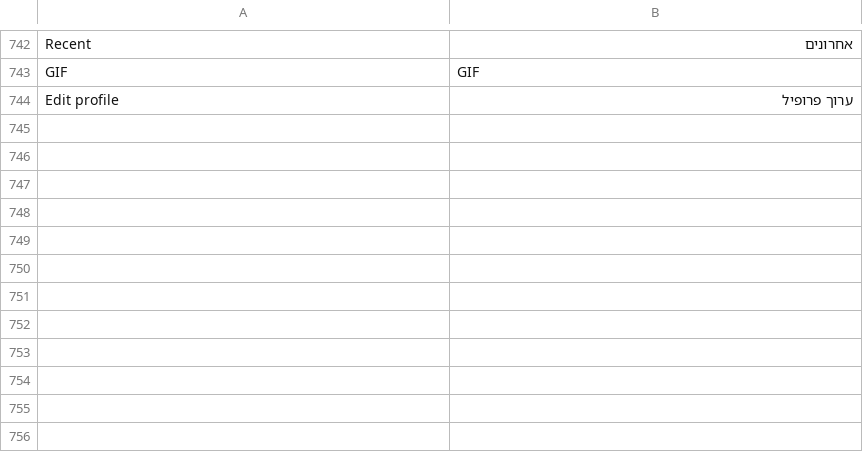
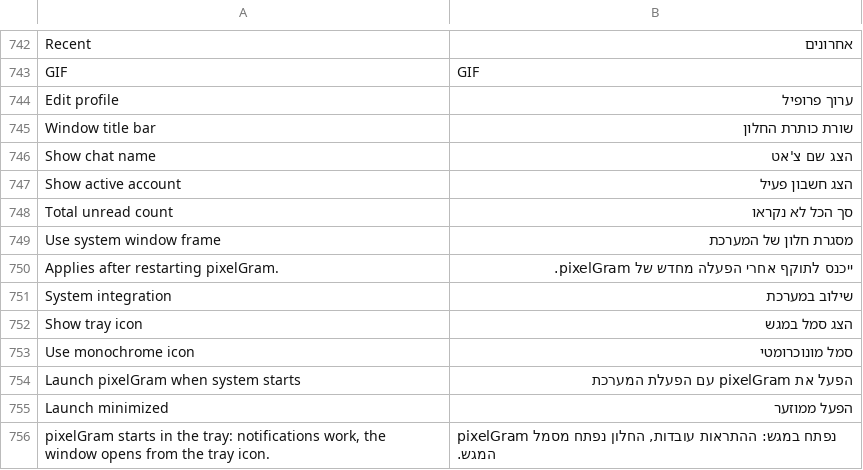
Before and after one commit to JettaXP/pixelGram, a TSV file: src/main/resources/i18n/he.tsv, drawn as a sheet; only a part is shown, gaps mark what is left out; the diff names each change by its address in the sheet, - before the commit and + after, or states it on an @@ line.

```diff
--- a/src/main/resources/i18n/he.tsv
+++ b/src/main/resources/i18n/he.tsv
+row 745: Window title bar | שורת כותרת החלון
+row 746: Show chat name | הצג שם צ'אט
+row 747: Show active account | הצג חשבון פעיל
+row 748: Total unread count | סך הכל לא נקראו
+row 749: Use system window frame | מסגרת חלון של המערכת
+row 750: Applies after restarting pixelGram. | ייכנס לתוקף אחרי הפעלה מחדש של pixelGram.
+row 751: System integration | שילוב במערכת
+row 752: Show tray icon | הצג סמל במגש
+row 753: Use monochrome icon | סמל מונוכרומטי
+row 754: Launch pixelGram when system starts | הפעל את pixelGram עם הפעלת המערכת
+row 755: Launch minimized | הפעל ממוזער
+row 756: pixelGram starts in the tray: notifications work, the window opens from the tray icon. | pixelGram נפתח במגש: ההתראות עובדות, החלון נפתח מסמל המגש.
```
Also changed, not shown: src/main/resources/i18n/ru.tsv, 8 other files.
